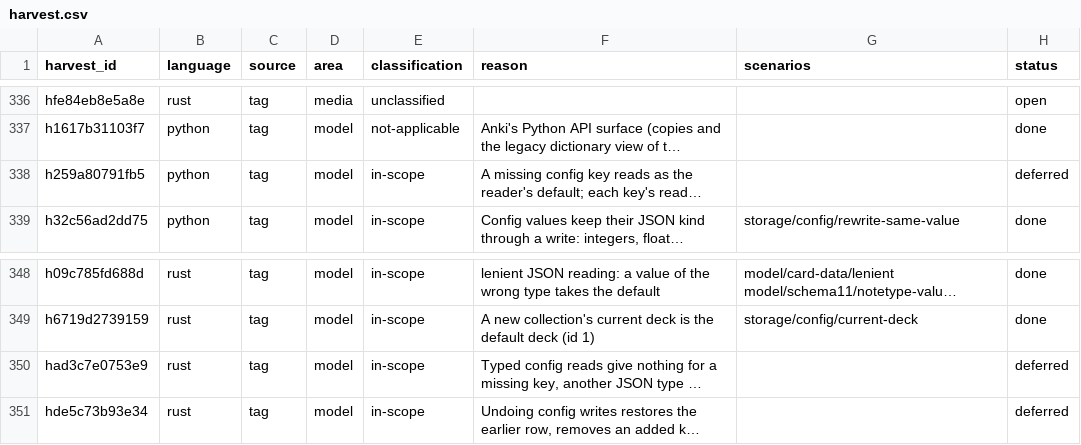
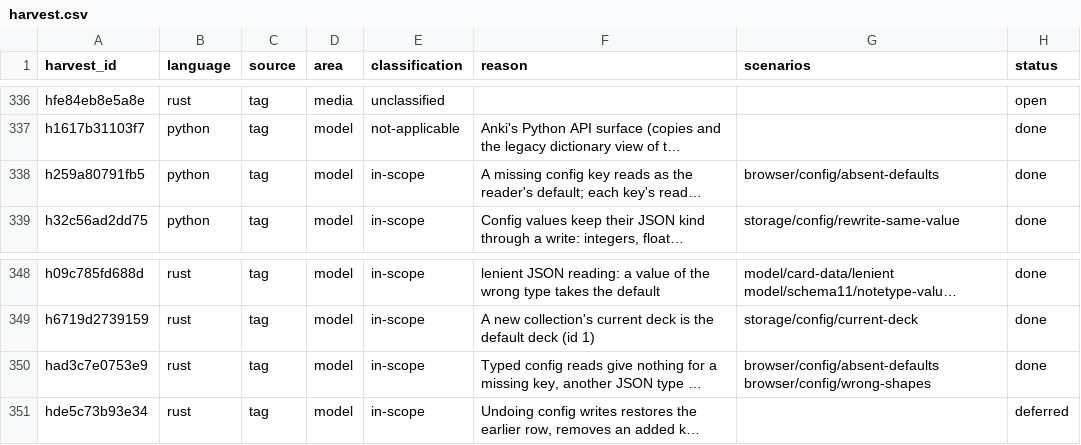
Before and after one commit to antoinefink/meguri, a CSV file: conformance/catalog/harvest.csv, drawn as a sheet; only a part is shown, gaps mark what is left out; long unchanged cells end in …; the diff names each change by its address in the sheet, - before the commit and + after, or states it on an @@ line.

```diff
--- a/conformance/catalog/harvest.csv
+++ b/conformance/catalog/harvest.csv
-G338 (scenarios): (empty)
+G338 (scenarios): browser/config/absent-defaults
-H338 (status): deferred
+H338 (status): done
-G350 (scenarios): (empty)
+G350 (scenarios): browser/config/absent-defaults browser/config/wrong-shapes
-H350 (status): deferred
+H350 (status): done
```
Also changed, not shown: 18 other files.
